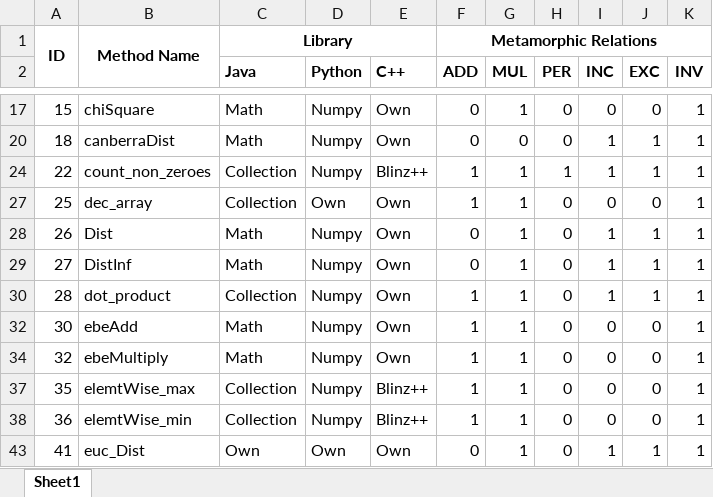
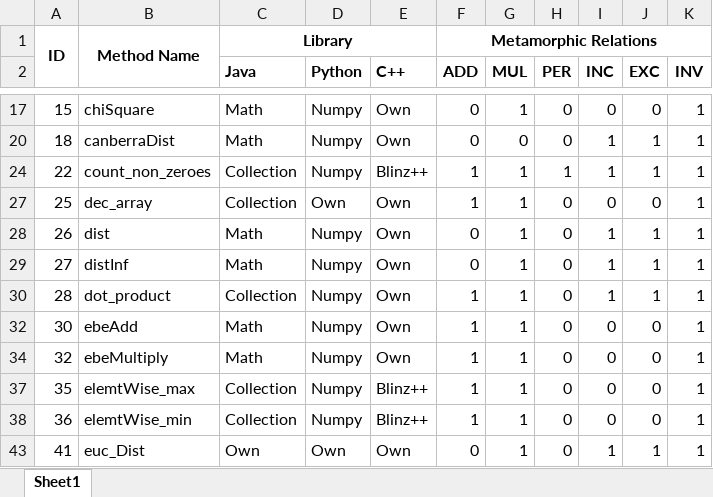
Before and after one commit to aduquet/RENE-PredictingMetamorphicRelations, an Excel workbook: MethodList.xlsx, sheet Sheet1, drawn as a sheet; only a part is shown, gaps mark what is left out; values as stored, in another font and other column widths than the file's, no borders; the diff names each change by its address in the sheet, - before the commit and + after, or states it on an @@ line.

Commit message:
list of methods used (Updated)

```diff
--- a/MethodList.xlsx (sheet Sheet1)
+++ b/MethodList.xlsx (sheet Sheet1)
-B28: Dist
+B28: dist
-B29: DistInf
+B29: distInf
```
